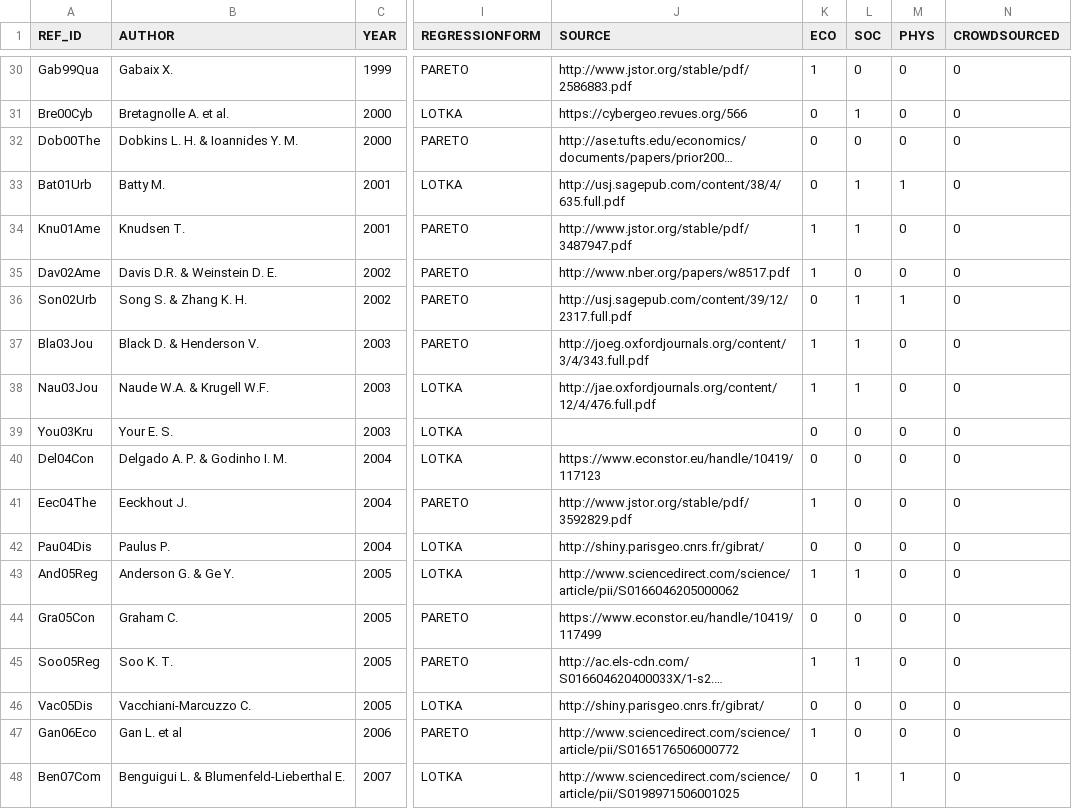
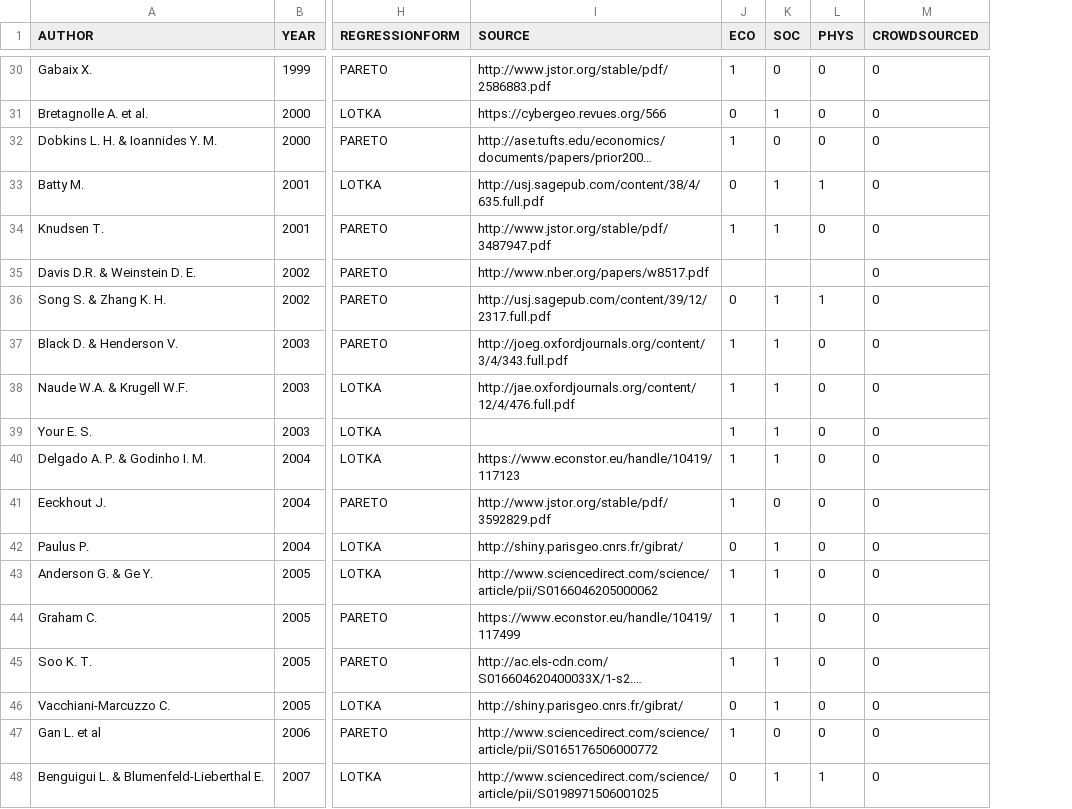
Before and after one commit to ClementineCttn/MetaZipf, a CSV file: data/zipf_refs.csv, drawn as a sheet; only a part is shown, gaps mark what is left out; long unchanged cells end in …; removed rows and columns are numbered as before the commit, all else as after; the diff covers the shown part only; the diff names each change by its address in the sheet, - before the commit and + after, or states it on an @@ line.

```diff
--- a/data/zipf_refs.csv
+++ b/data/zipf_refs.csv
-column A (REF_ID), rows 30-48: Gab99Qua | Bre00Cyb | Dob00The | Bat01Urb | Knu01Ame | Dav02Ame | Son02Urb | Bla03Jou | Nau03Jou | You03Kru | Del04Con | Eec04The | Pau04Dis | And05Reg | Gra05Con | Soo05Reg | Vac05Dis | Gan06Eco | Ben07Com
-J32 (ECO): 0
+J32 (ECO): 1
-J35 (ECO): 1
+J35 (ECO): (empty)
-K35 (SOC): 0
+K35 (SOC): (empty)
-L35 (PHYS): 0
+L35 (PHYS): (empty)
-J39:J40 (ECO): 0
+J39:J40 (ECO): 1
-K39:K40 (SOC): 0
+K39:K40 (SOC): 1
-K42 (SOC): 0
+K42 (SOC): 1
-J44 (ECO): 0
+J44 (ECO): 1
-K44 (SOC): 0
+K44 (SOC): 1
-K46 (SOC): 0
+K46 (SOC): 1
```
Also changed, not shown: 1 removed row and 37 edited cells elsewhere in this file, 1 other file.
